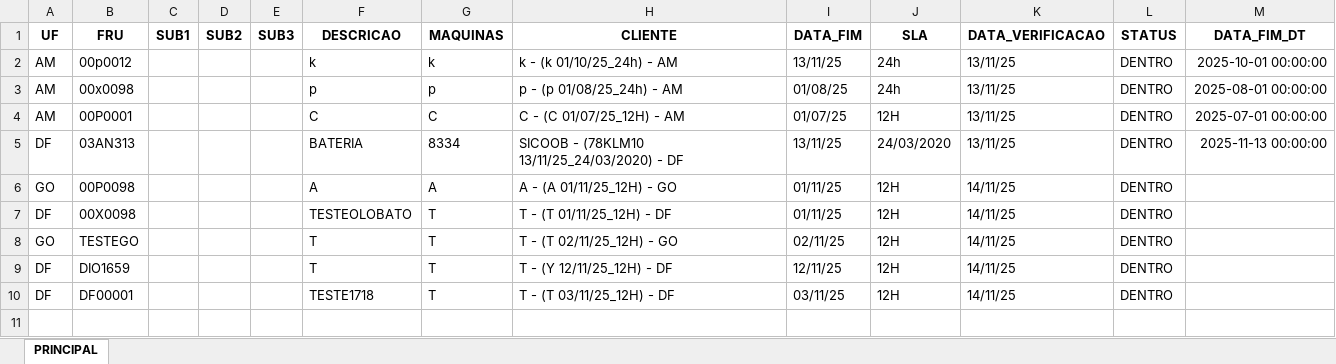
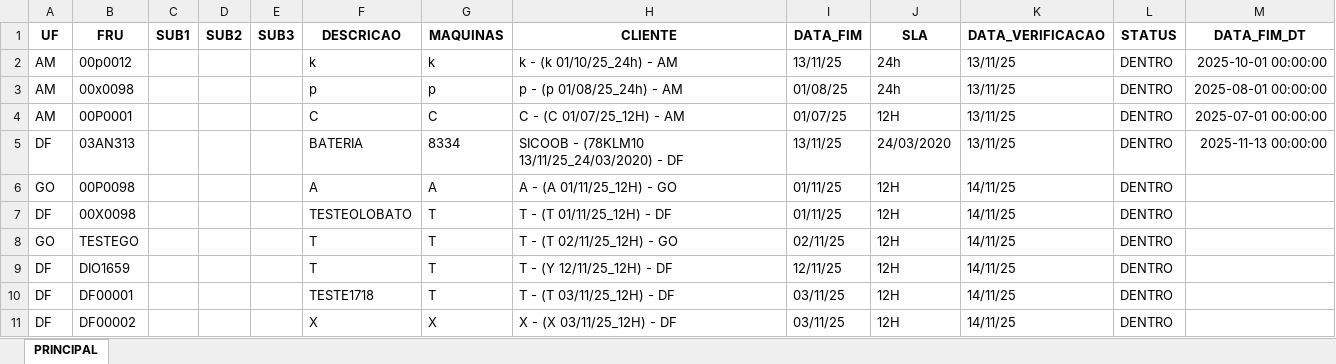
Before and after one commit to otavilobato/pecas1, an Excel workbook: SALDO_PECAS.xlsx, sheet PRINCIPAL, drawn as a sheet; values as stored, in another font and other column widths than the file's, no borders; the diff names each change by its address in the sheet, - before the commit and + after, or states it on an @@ line.

Commit message:
Atualização automática SALDO_PECAS (14/11/2025 20:41)

```diff
--- a/SALDO_PECAS.xlsx (sheet PRINCIPAL)
+++ b/SALDO_PECAS.xlsx (sheet PRINCIPAL)
+row 11: DF | DF00002 |  |  |  | X | X | X - (X 03/11/25_12H) - DF | 03/11/25 | 12H | 14/11/25 | DENTRO
```
